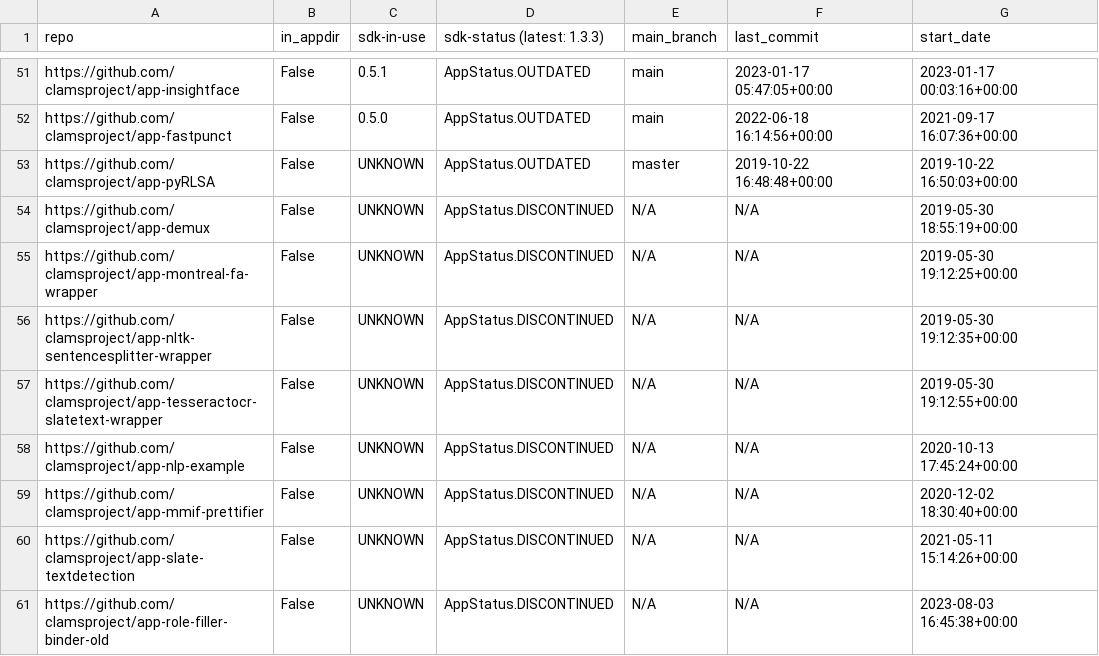
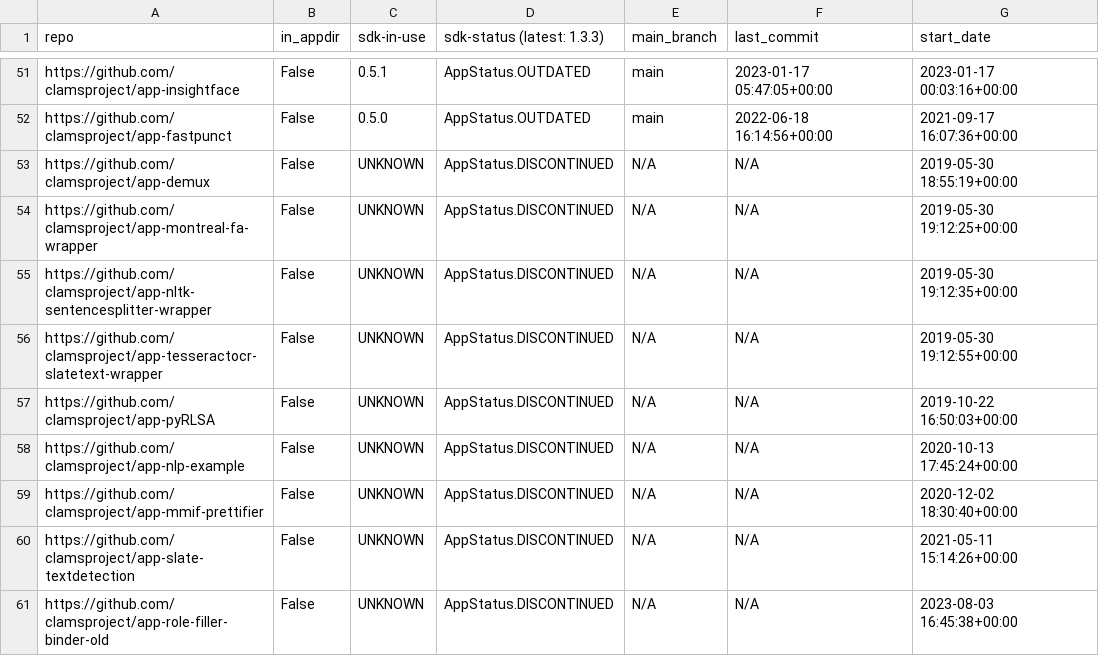
Before and after one commit to clamsproject/apps, a CSV file: clams-apps-repos.csv, drawn as a sheet; only a part is shown, gaps mark what is left out; removed rows and columns are numbered as before the commit, all else as after; the diff names each change by its address in the sheet, - before the commit and + after, or states it on an @@ line.

Commit message:
updating app development dashboard file

```diff
--- a/clams-apps-repos.csv
+++ b/clams-apps-repos.csv
-row 53: https://github.com/clamsproject/app-pyRLSA | False | UNKNOWN | AppStatus.OUTDATED | master | 2019-10-22 16:48:48+00:00 | 2019-10-22 16:50:03+00:00
+row 57: https://github.com/clamsproject/app-pyRLSA | False | UNKNOWN | AppStatus.DISCONTINUED | N/A | N/A | 2019-10-22 16:50:03+00:00
```
